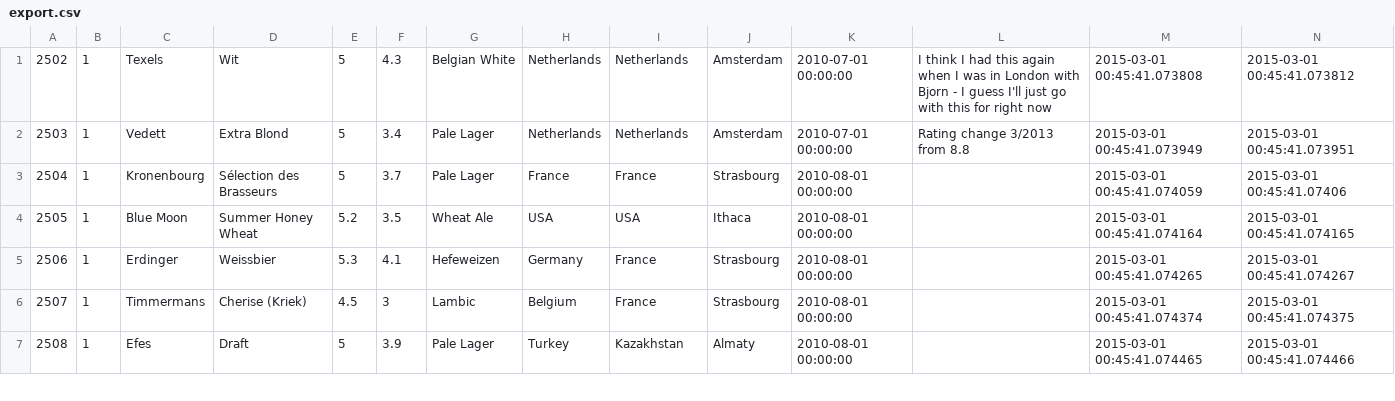
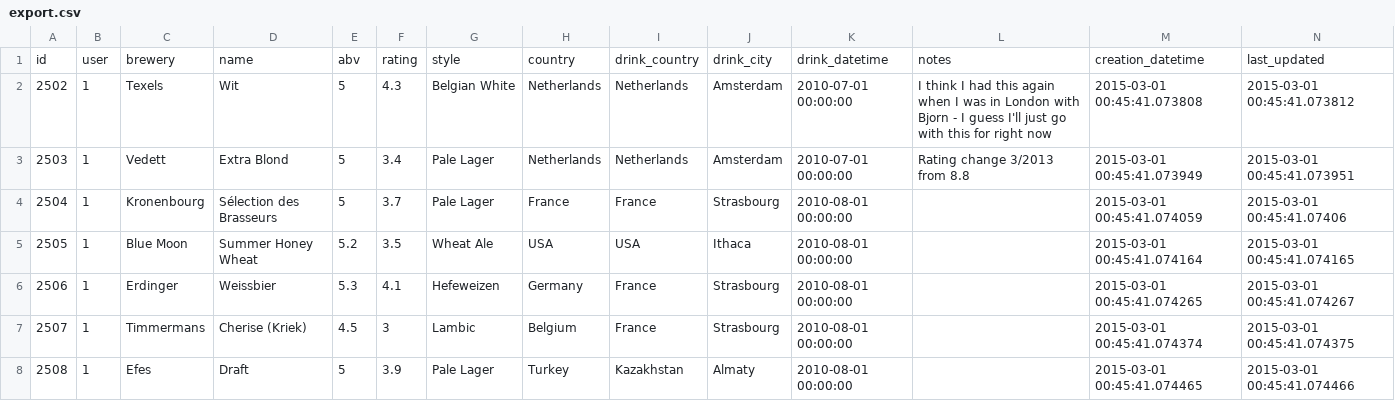
Before and after one commit to parryc/record_beer, a CSV file: export.csv, drawn as a sheet; only a part is shown; the diff names each change by its address in the sheet, - before the commit and + after, or states it on an @@ line.

Commit message:
Add support for ISO codes on beer.
This is so I can use the svg flags without editing the file names. Unfortunately it means I lose support for different flags for England and Scotland at the moment.

```diff
--- a/export.csv
+++ b/export.csv
+row 1: id | user | brewery | name | abv | rating | style | country | drink_country | drink_city | drink_datetime | notes | creation_datetime | last_updated
```
Also changed, not shown: 8 other files.
